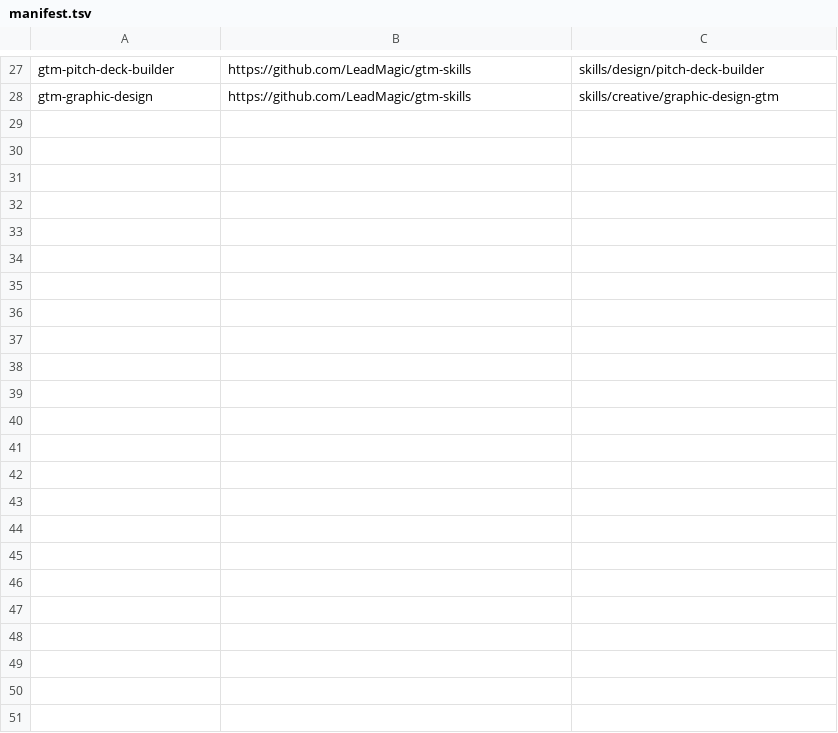
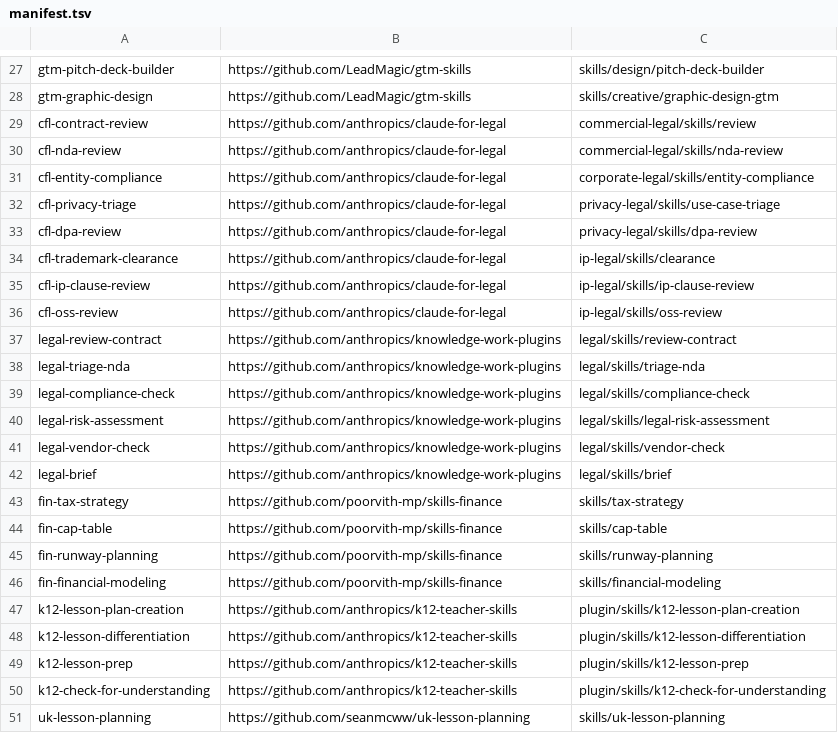
Before and after one commit to mbkOE04/marouane-os-skills, a TSV file: manifest.tsv, drawn as a sheet; only a part is shown, gaps mark what is left out.

Commit message:
Update manifest.tsv

```diff
--- a/manifest.tsv
+++ b/manifest.tsv
@@ -28 +28,24 @@ gtm-pitch-deck-builder	https://github.com/LeadMagic/gtm-skills	skills/design/pit
 gtm-graphic-design	https://github.com/LeadMagic/gtm-skills	skills/creative/graphic-design-gtm
+cfl-contract-review	https://github.com/anthropics/claude-for-legal	commercial-legal/skills/review
+cfl-nda-review	https://github.com/anthropics/claude-for-legal	commercial-legal/skills/nda-review
+cfl-entity-compliance	https://github.com/anthropics/claude-for-legal	corporate-legal/skills/entity-compliance
+cfl-privacy-triage	https://github.com/anthropics/claude-for-legal	privacy-legal/skills/use-case-triage
+cfl-dpa-review	https://github.com/anthropics/claude-for-legal	privacy-legal/skills/dpa-review
+cfl-trademark-clearance	https://github.com/anthropics/claude-for-legal	ip-legal/skills/clearance
+cfl-ip-clause-review	https://github.com/anthropics/claude-for-legal	ip-legal/skills/ip-clause-review
+cfl-oss-review	https://github.com/anthropics/claude-for-legal	ip-legal/skills/oss-review
+legal-review-contract	https://github.com/anthropics/knowledge-work-plugins	legal/skills/review-contract
+legal-triage-nda	https://github.com/anthropics/knowledge-work-plugins	legal/skills/triage-nda
+legal-compliance-check	https://github.com/anthropics/knowledge-work-plugins	legal/skills/compliance-check
+legal-risk-assessment	https://github.com/anthropics/knowledge-work-plugins	legal/skills/legal-risk-assessment
+legal-vendor-check	https://github.com/anthropics/knowledge-work-plugins	legal/skills/vendor-check
+legal-brief	https://github.com/anthropics/knowledge-work-plugins	legal/skills/brief
+fin-tax-strategy	https://github.com/poorvith-mp/skills-finance	skills/tax-strategy
+fin-cap-table	https://github.com/poorvith-mp/skills-finance	skills/cap-table
+fin-runway-planning	https://github.com/poorvith-mp/skills-finance	skills/runway-planning
+fin-financial-modeling	https://github.com/poorvith-mp/skills-finance	skills/financial-modeling
+k12-lesson-plan-creation	https://github.com/anthropics/k12-teacher-skills	plugin/skills/k12-lesson-plan-creation
+k12-lesson-differentiation	https://github.com/anthropics/k12-teacher-skills	plugin/skills/k12-lesson-differentiation
+k12-lesson-prep	https://github.com/anthropics/k12-teacher-skills	plugin/skills/k12-lesson-prep
+k12-check-for-understanding	https://github.com/anthropics/k12-teacher-skills	plugin/skills/k12-check-for-understanding
+uk-lesson-planning	https://github.com/seanmcww/uk-lesson-planning	skills/uk-lesson-planning
```
